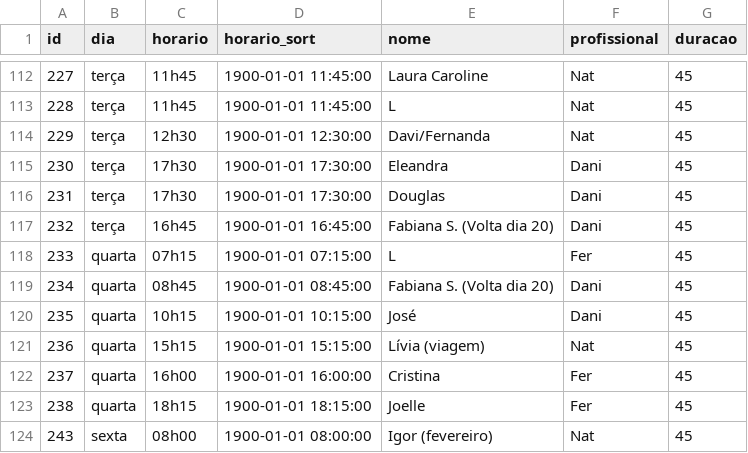
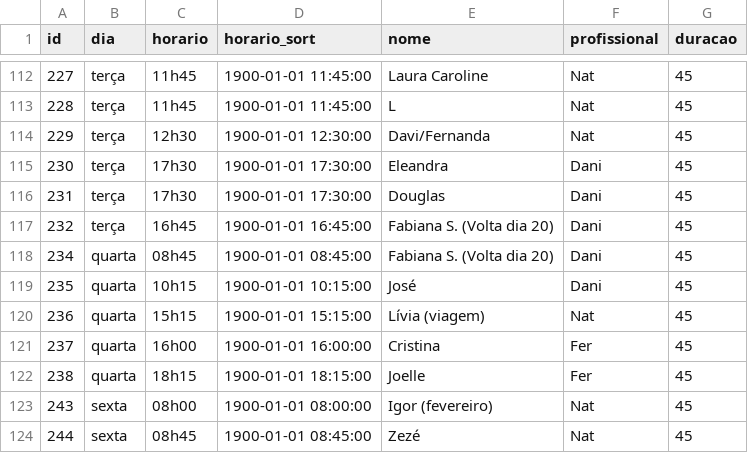
Before and after one commit to henriquepeixotodemorais-debug/estudio.fernanda.peixoto, a CSV file: data/agenda.csv, drawn as a sheet; only a part is shown, gaps mark what is left out; the shorter side is filled out with more unchanged rows; the diff names each change by its address in the sheet, - before the commit and + after, or states it on an @@ line.

Commit message:
Atualiza agenda.csv via Streamlit

```diff
--- a/data/agenda.csv
+++ b/data/agenda.csv
-row 118: 233 | quarta | 07h15 | 1900-01-01 07:15:00 | L | Fer | 45
```
